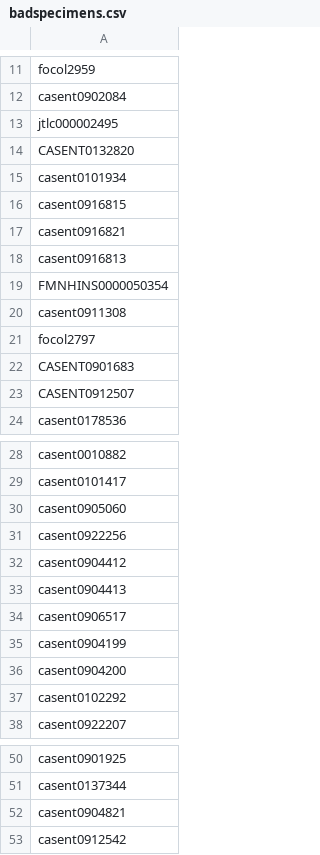
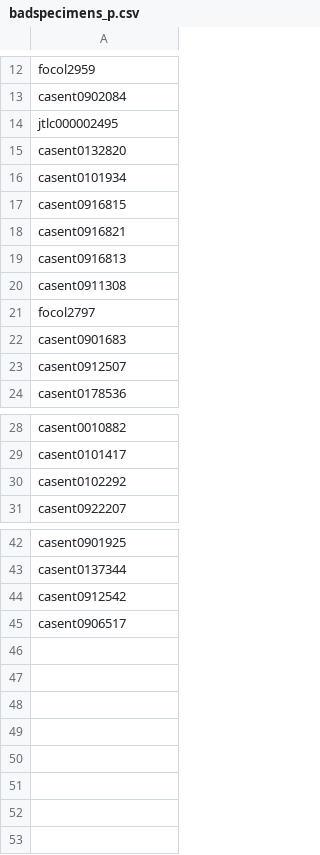
Before and after one commit to naturalis/FormicID, a CSV file: data/badspecimens_p.csv (was data/badspecimens.csv), drawn as a sheet; only a part is shown, gaps mark what is left out; the diff covers the shown part only.

Commit message:
Possible to ommit bad specimens via csv list

```diff
--- a/data/badspecimens.csv
+++ b/data/badspecimens_p.csv
@@ -13,3 +14,3 @@ casent0902084
 jtlc000002495
-CASENT0132820
+casent0132820
 casent0101934
@@ -18,7 +19,6 @@ casent0916821
 casent0916813
-FMNHINS0000050354
 casent0911308
 focol2797
-CASENT0901683
-CASENT0912507
+casent0901683
+casent0912507
 casent0178536
@@ -29,9 +29,2 @@ casent0010882
 casent0101417
-casent0905060
-casent0922256
-casent0904412
-casent0904413
-casent0906517
-casent0904199
-casent0904200
 casent0102292
@@ -51,3 +43,3 @@ casent0901925
 casent0137344
-casent0904821
 casent0912542
+casent0906517
```
Also changed, not shown: 1 added row and 1 removed row elsewhere in this file, 6 other files.
